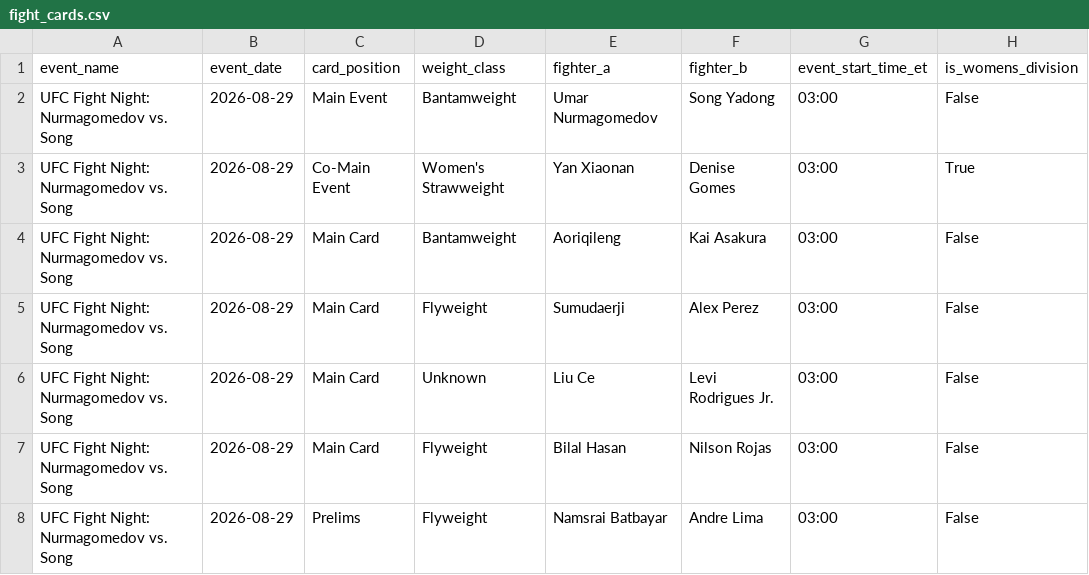
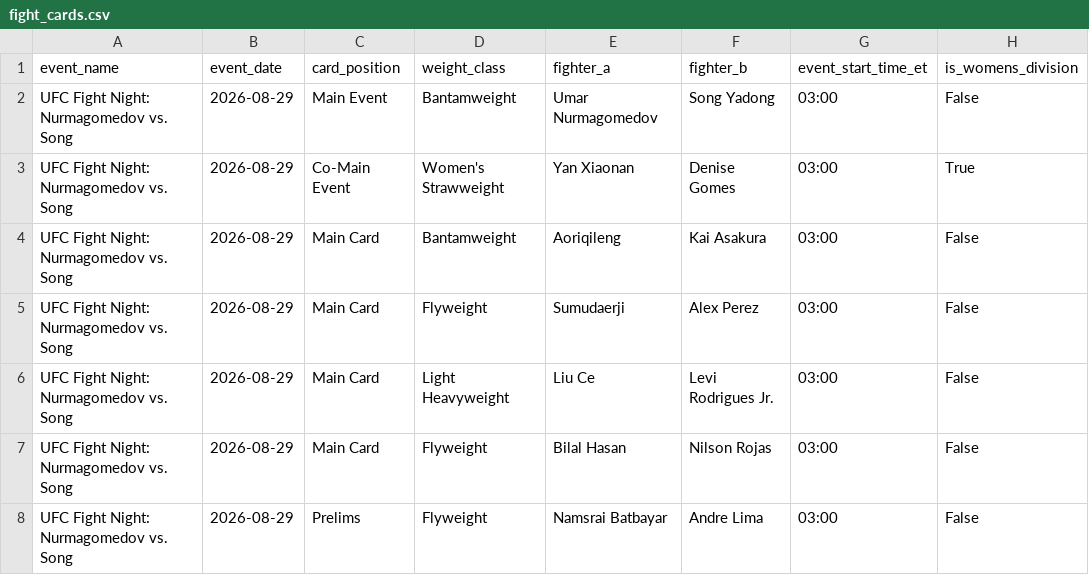
Before and after one commit to sb98park/ufc-edge-finder, a CSV file: data/fight_cards.csv, drawn as a sheet; only a part is shown; the diff names each change by its address in the sheet, - before the commit and + after, or states it on an @@ line.

```diff
--- a/data/fight_cards.csv
+++ b/data/fight_cards.csv
-D6 (weight_class): Unknown
+D6 (weight_class): Light Heavyweight
```
Also changed, not shown: data/fight_results.csv.
